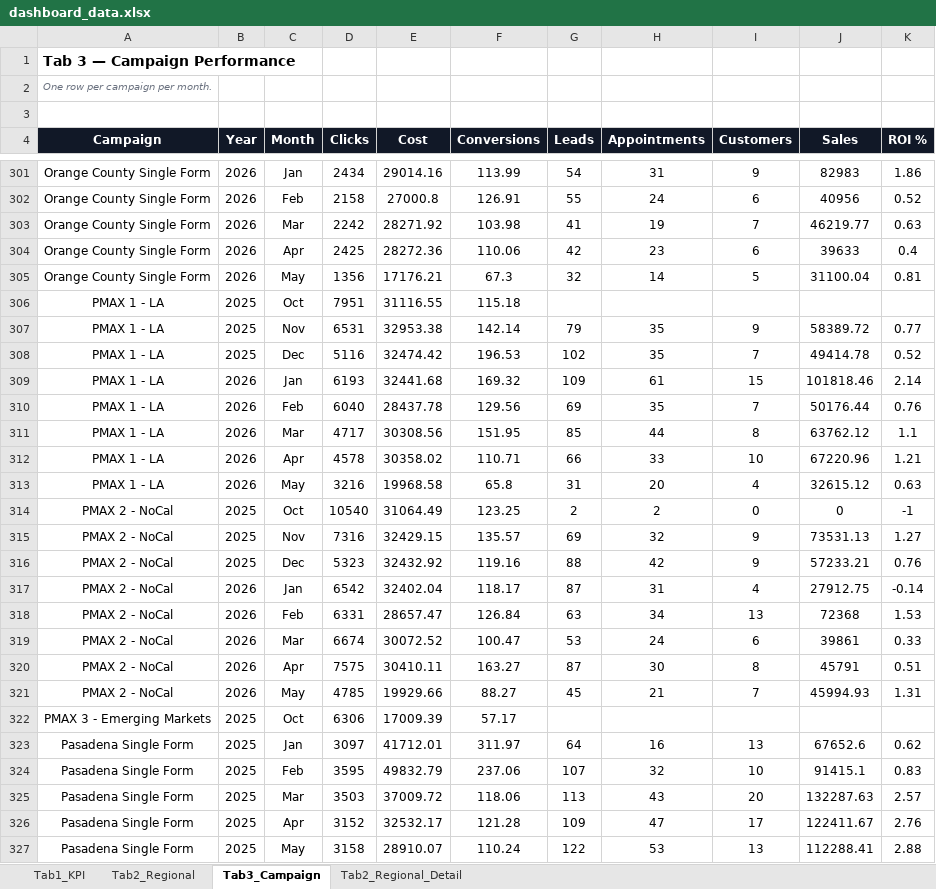
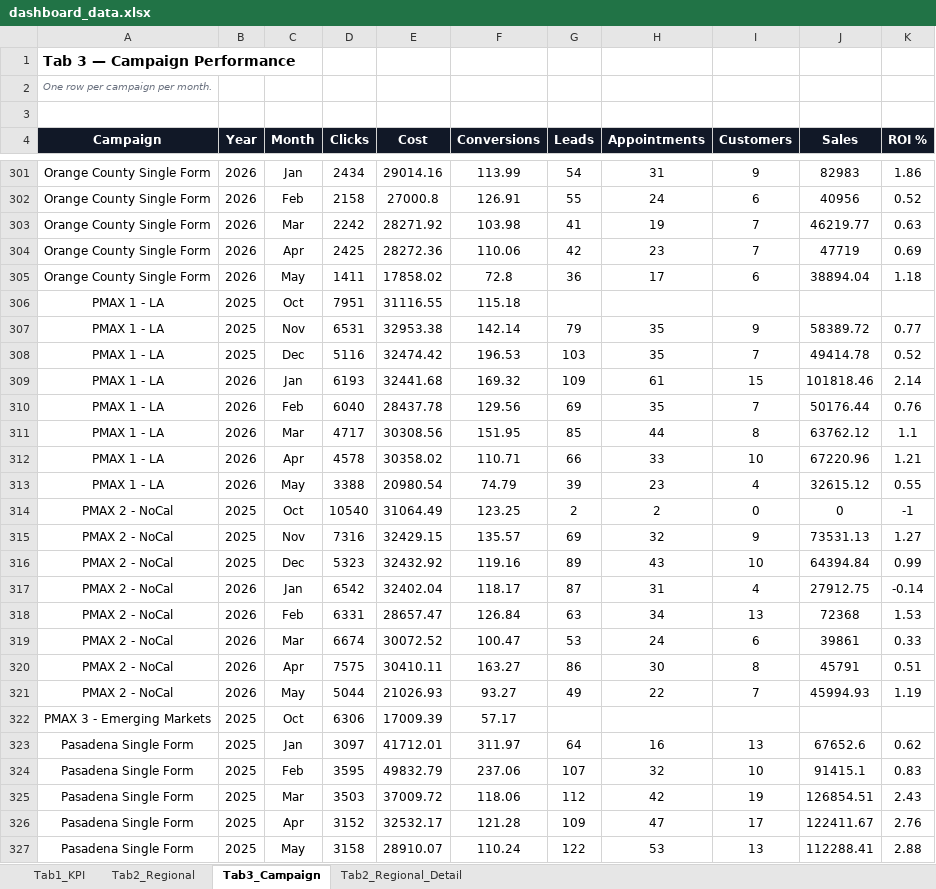
Before and after one commit to panpanlsw-ops/Google-Dashboard, an Excel workbook: dashboard_data.xlsx, sheet Tab3_Campaign, drawn as a sheet; only a part is shown, gaps mark what is left out; values as stored, in another font and other column widths than the file's, no borders; removed rows and columns are numbered as before the commit, all else as after; the diff covers the shown part only; the diff names each change by its address in the sheet, - before the commit and + after, or states it on an @@ line.

```diff
--- a/dashboard_data.xlsx (sheet Tab3_Campaign)
+++ b/dashboard_data.xlsx (sheet Tab3_Campaign)
-I304 (Customers): 6
+I304 (Customers): 7
-J304 (Sales): 39633
+J304 (Sales): 47719
-K304 (ROI %): 0.4
+K304 (ROI %): 0.69
-row 305: Orange County Single Form | 2026 | May | 1356 | 17176.21 | 67.3 | 32 | 14 | 5 | 31100.04 | 0.81
+row 305: Orange County Single Form | 2026 | May | 1411 | 17858.02 | 72.8 | 36 | 17 | 6 | 38894.04 | 1.18
-G308 (Leads): 102
+G308 (Leads): 103
-D313 (Clicks): 3216
+D313 (Clicks): 3388
-E313 (Cost): 19968.58
+E313 (Cost): 20980.54
-F313 (Conversions): 65.8
+F313 (Conversions): 74.79
-G313 (Leads): 31
+G313 (Leads): 39
-H313 (Appointments): 20
+H313 (Appointments): 23
-K313 (ROI %): 0.63
+K313 (ROI %): 0.55
-G316 (Leads): 88
+G316 (Leads): 89
-H316 (Appointments): 42
+H316 (Appointments): 43
-I316 (Customers): 9
+I316 (Customers): 10
-J316 (Sales): 57233.21
+J316 (Sales): 64394.84
-K316 (ROI %): 0.76
+K316 (ROI %): 0.99
-G320 (Leads): 87
+G320 (Leads): 86
-D321 (Clicks): 4785
+D321 (Clicks): 5044
-E321 (Cost): 19929.66
+E321 (Cost): 21026.93
-F321 (Conversions): 88.27
+F321 (Conversions): 93.27
-G321 (Leads): 45
+G321 (Leads): 49
-H321 (Appointments): 21
+H321 (Appointments): 22
-K321 (ROI %): 1.31
+K321 (ROI %): 1.19
-G325 (Leads): 113
+G325 (Leads): 112
-H325 (Appointments): 43
+H325 (Appointments): 42
-I325 (Customers): 20
+I325 (Customers): 19
-J325 (Sales): 132287.63
+J325 (Sales): 126854.51
-K325 (ROI %): 2.57
+K325 (ROI %): 2.43
```
Also changed, not shown: 2 added rows, 2 removed rows and 123 edited cells elsewhere in this sheet, sheet Tab1_KPI, sheet Tab2_Regional, sheet Tab2_Regional_Detail.
